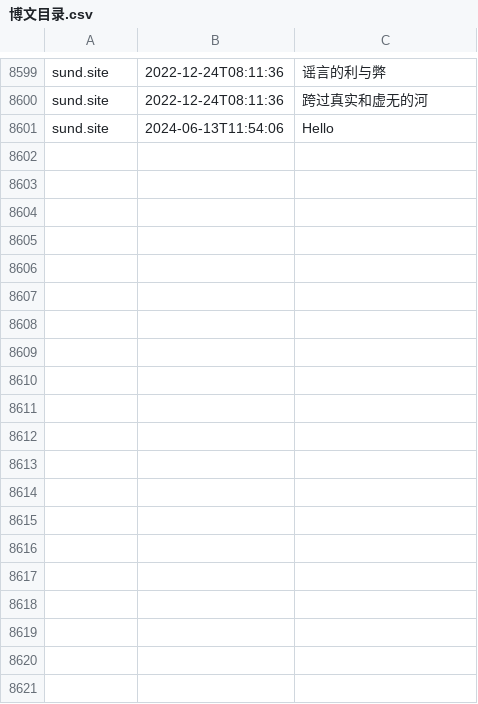
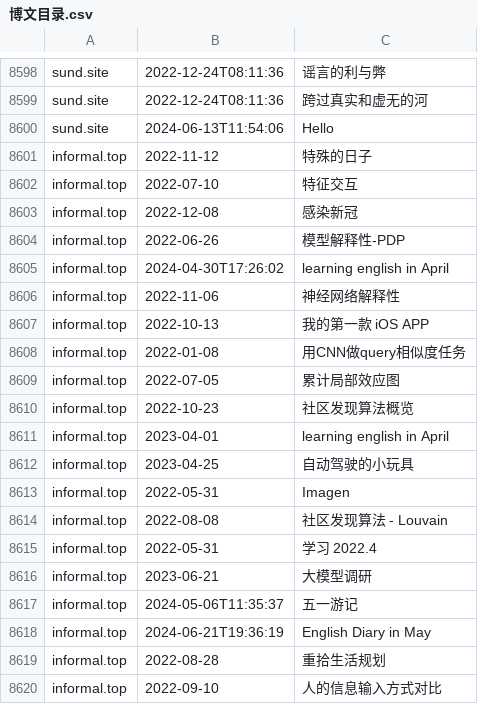
Before and after one commit to nobodxbodon/collection-of-chinese-blogs, a CSV file: 原型/博文目录.csv, drawn as a sheet; only a part is shown, gaps mark what is left out; the diff covers the shown part only.

Commit message:
添加: informal.top

```diff
--- a/原型/博文目录.csv
+++ b/原型/博文目录.csv
@@ -8601 +8600,21 @@ sund.site,2022-12-24T08:11:36,跨过真实和虚无的河
 sund.site,2024-06-13T11:54:06,Hello
+informal.top,2022-11-12,特殊的日子
+informal.top,2022-07-10,特征交互
+informal.top,2022-12-08,感染新冠
+informal.top,2022-06-26,模型解释性-PDP
+informal.top,2024-04-30T17:26:02,learning english in April
+informal.top,2022-11-06,神经网络解释性
+informal.top,2022-10-13,我的第一款 iOS APP
+informal.top,2022-01-08,用CNN做query相似度任务
+informal.top,2022-07-05,累计局部效应图
+informal.top,2022-10-23,社区发现算法概览
+informal.top,2023-04-01,learning english in April
+informal.top,2023-04-25,自动驾驶的小玩具
+informal.top,2022-05-31,Imagen
+informal.top,2022-08-08,社区发现算法 - Louvain
+informal.top,2022-05-31,学习 2022.4
+informal.top,2023-06-21,大模型调研
+informal.top,2024-05-06T11:35:37,五一游记
+informal.top,2024-06-21T19:36:19,English Diary in May
+informal.top,2022-08-28,重拾生活规划
+informal.top,2022-09-10,人的信息输入方式对比
```
Also changed, not shown: 36 added rows, 1 removed row and 12 edited cells elsewhere in this file, 原型/仓库列表.csv, 原型/统计数据.csv, 2 other files.
